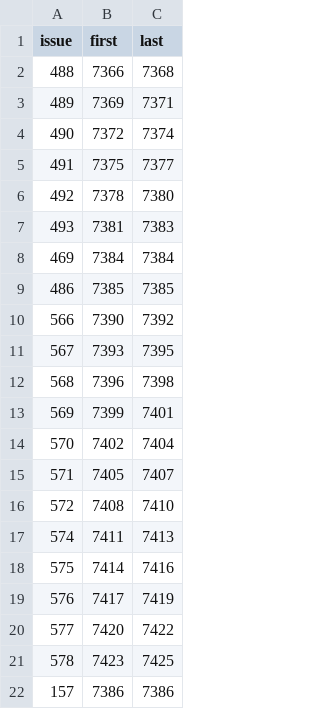
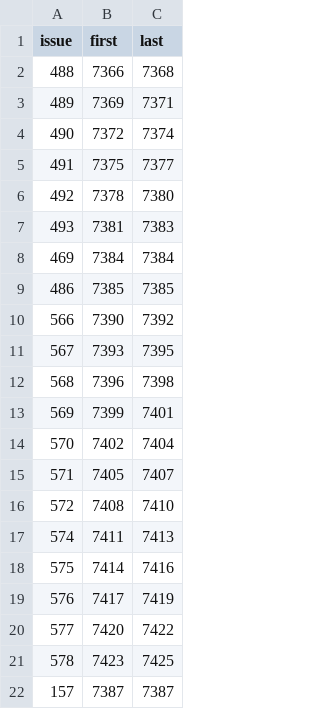
Before and after one commit to Bolebey/openbfme-godot, a TSV file: docs/stops.d/RESERVED.tsv, drawn as a sheet.

Commit message:
Port 53: reassign stop after main advanced
Co-authored-by: arena-agent <297053741+arena-agent@users.noreply.github.com>

```diff
--- a/docs/stops.d/RESERVED.tsv
+++ b/docs/stops.d/RESERVED.tsv
@@ -21,2 +21,2 @@ issue	first	last
 578	7423	7425
-157	7386	7386
+157	7387	7387
```
Also changed, not shown: 2 other files.
